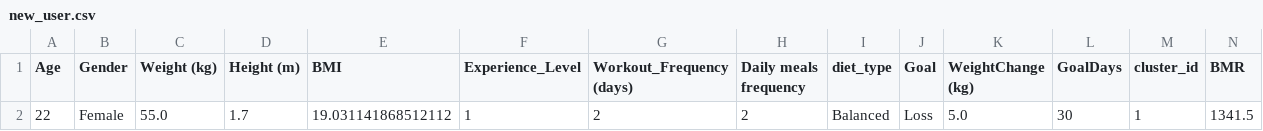
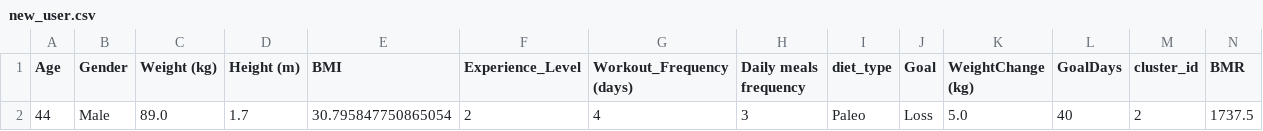
Before and after one commit to Aigerim05/Personalized-Workout-Nutrition-plans-generation-, a CSV file: data/new_user.csv, drawn as a sheet; only a part is shown; removed rows and columns are numbered as before the commit, all else as after; rows hold the shown columns only; the diff names each change by its address in the sheet, - before the commit and + after, or states it on an @@ line.

```diff
--- a/data/new_user.csv
+++ b/data/new_user.csv
-row 2: 22 | Female | 55.0 | 1.7 | 19.031141868512112 | 1 | 2 | 2 | Balanced | Loss | 5.0 | 30 | 1 | 1341.5
+row 2: 44 | Male | 89.0 | 1.7 | 30.795847750865054 | 2 | 4 | 3 | Paleo | Loss | 5.0 | 40 | 2 | 1737.5
```
Also changed, not shown: 14 other files.
